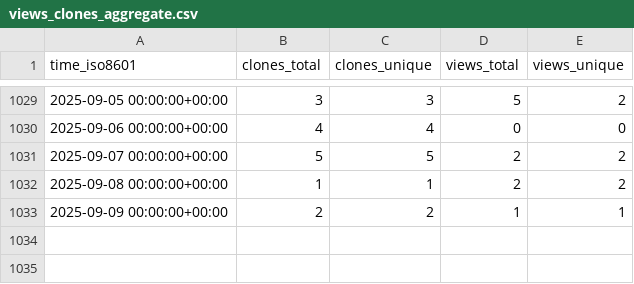
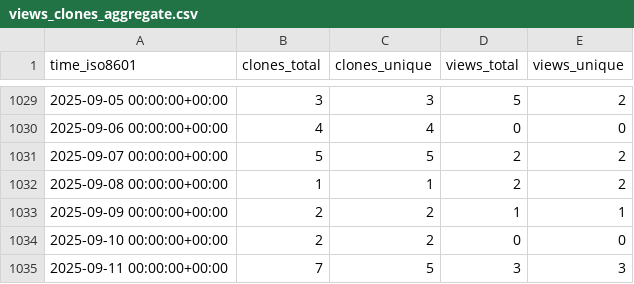
Before and after one commit to CARV-ICS-FORTH/frisbee, a CSV file: CARV-ICS-FORTH/frisbee/ghrs-data/views_clones_aggregate.csv, drawn as a sheet; only a part is shown, gaps mark what is left out.

```diff
--- a/CARV-ICS-FORTH/frisbee/ghrs-data/views_clones_aggregate.csv
+++ b/CARV-ICS-FORTH/frisbee/ghrs-data/views_clones_aggregate.csv
@@ -1033 +1033,3 @@ time_iso8601,clones_total,clones_unique,views_total,views_unique
 2025-09-09 00:00:00+00:00,2,2,1,1
+2025-09-10 00:00:00+00:00,2,2,0,0
+2025-09-11 00:00:00+00:00,7,5,3,3
```
Also changed, not shown: 1 other file.
